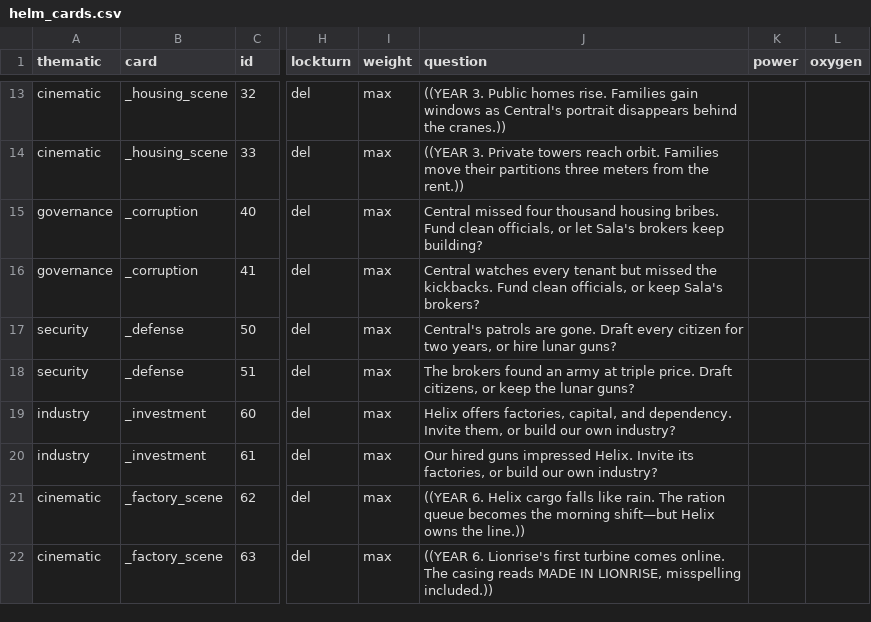
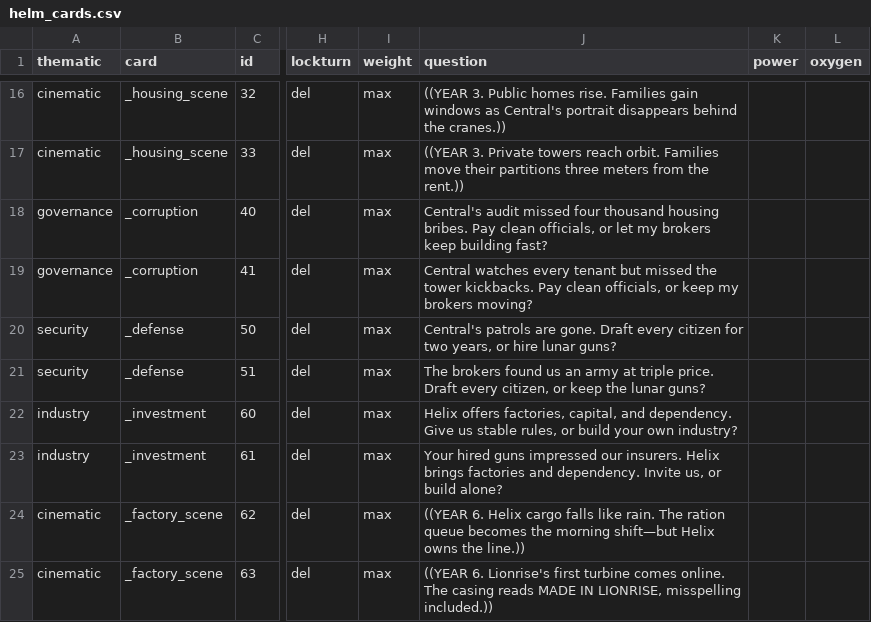
Before and after one commit to nicoceron/helm, a CSV file: Assets/Helm/Story/helm_cards.csv, drawn as a sheet; only a part is shown, gaps mark what is left out; addresses are those after the commit; the diff covers the shown part only; the diff names each change by its address in the sheet, - before the commit and + after, or states it on an @@ line.

```diff
--- a/Assets/Helm/Story/helm_cards.csv
+++ b/Assets/Helm/Story/helm_cards.csv
-J18 (question): Central missed four thousand housing bribes. Fund clean officials, or let Sala's brokers keep building?
+J18 (question): Central's audit missed four thousand housing bribes. Pay clean officials, or let my brokers keep building fast?
-J19 (question): …missed the kickbacks. Fund clean officials, or keep Sala's brokers?
+J19 (question): …missed the tower kickbacks. Pay clean officials, or keep my brokers moving?
-J21 (question): …brokers found an army at triple price. Draft citizens, or keep…
+J21 (question): …brokers found us an army at triple price. Draft every citizen, or keep…
-J22 (question): …and dependency. Invite them, or build our own industry?
+J22 (question): …and dependency. Give us stable rules, or build your own industry?
-J23 (question): Our hired guns impressed Helix. Invite its factories, or build our own industry?
+J23 (question): Your hired guns impressed our insurers. Helix brings factories and dependency. Invite us, or build alone?
```
Also changed, not shown: 3 added rows and 47 edited cells elsewhere in this file, 3 other files.
